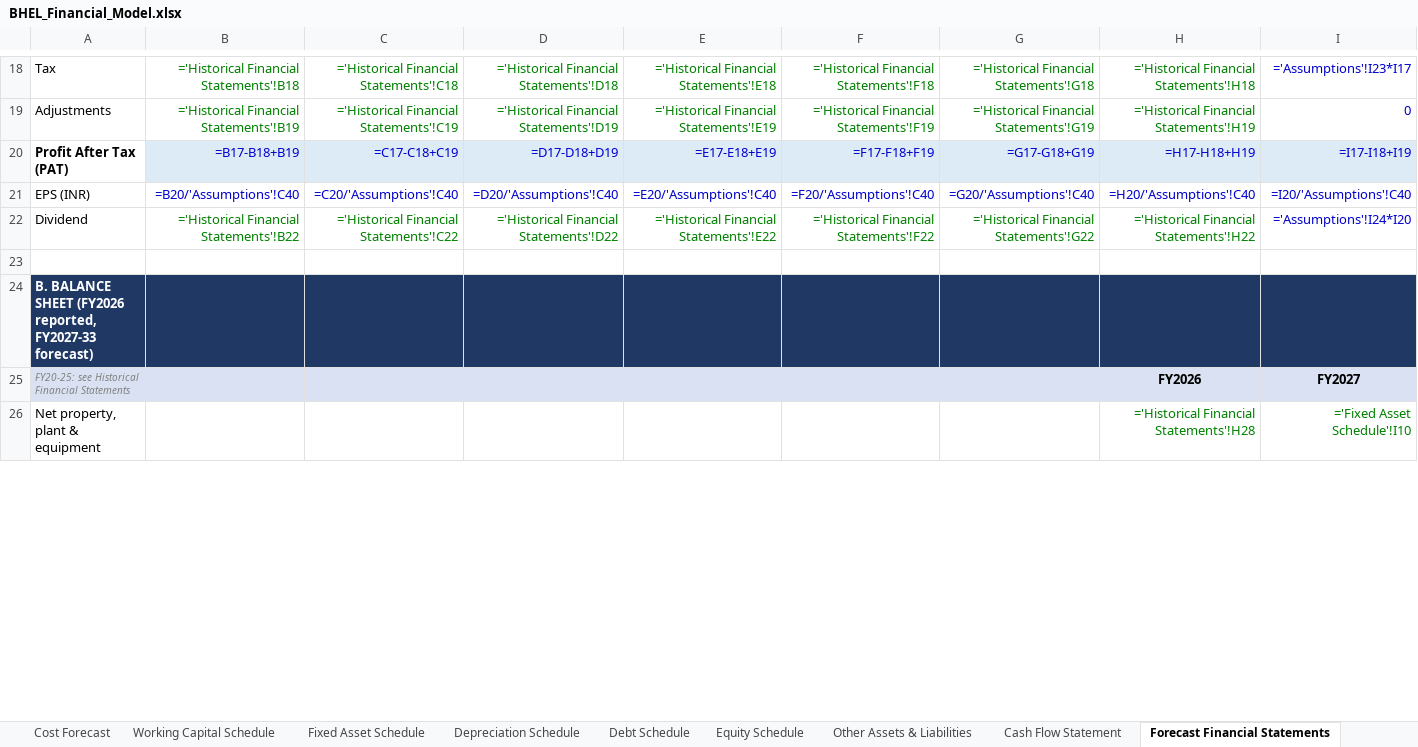
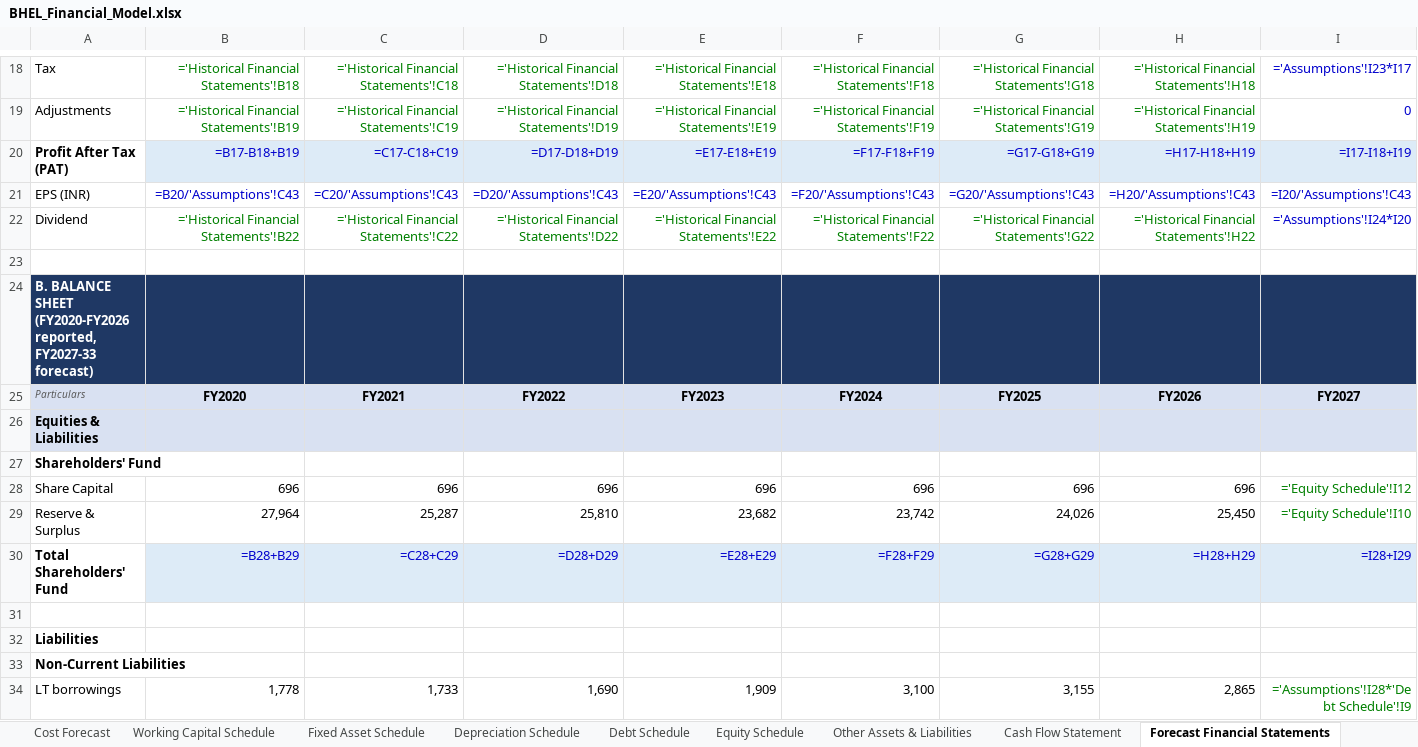
Before and after one commit to mbashivam897-rgb/BHEL, an Excel workbook: BHEL_Financial_Model.xlsx, sheet Forecast Financial Statements, drawn as a sheet; only a part is shown, gaps mark what is left out; values as stored, in another font and other column widths than the file's, no borders; formulas without a stored value are shown as written; addresses are those after the commit; rows hold the shown columns only; the diff covers the shown part only; the diff names each change by its address in the sheet, - before the commit and + after, or states it on an @@ line.

Commit message:
Restructure balance sheet into grouped format (Equity & Liabilities / Assets) with historical data filled FY20-FY33; add CF cash roll for all years

```diff
--- a/BHEL_Financial_Model.xlsx (sheet Forecast Financial Statements)
+++ b/BHEL_Financial_Model.xlsx (sheet Forecast Financial Statements)
-B21: =B20/'Assumptions'!C40
+B21: =B20/'Assumptions'!C43
-C21: =C20/'Assumptions'!C40
+C21: =C20/'Assumptions'!C43
-D21: =D20/'Assumptions'!C40
+D21: =D20/'Assumptions'!C43
-E21: =E20/'Assumptions'!C40
+E21: =E20/'Assumptions'!C43
-F21: =F20/'Assumptions'!C40
+F21: =F20/'Assumptions'!C43
-G21: =G20/'Assumptions'!C40
+G21: =G20/'Assumptions'!C43
-H21: =H20/'Assumptions'!C40
+H21: =H20/'Assumptions'!C43
-I21: =I20/'Assumptions'!C40
+I21: =I20/'Assumptions'!C43
-A24: …BALANCE SHEET (FY2026 reported, FY2027-33…
+A24: …BALANCE SHEET (FY2020-FY2026 reported, FY2027-33…
-A25: FY20-25: see Historical Financial Statements
+A25: Particulars
-A25 text colour: #808080
+A25 text colour: #595959
-B25: (empty)
+B25: FY2020
-C25: (empty)
+C25: FY2021
-D25: (empty)
+D25: FY2022
-E25: (empty)
+E25: FY2023
-F25: (empty)
+F25: FY2024
-G25: (empty)
+G25: FY2025
+row 26: Equities & Liabilities
+row 27: Shareholders' Fund
+row 28: Share Capital | 696 | 696 | 696 | 696 | 696 | 696 | 696 | ='Equity Schedule'!I12
+row 29: Reserve & Surplus | 27,964 | 25,287 | 25,810 | 23,682 | 23,742 | 24,026 | 25,450 | ='Equity Schedule'!I10
+row 30: Total Shareholders' Fund | =B28+B29 | =C28+C29 | =D28+D29 | =E28+E29 | =F28+F29 | =G28+G29 | =H28+H29 | =I28+I29
-row 31: Net property, plant & equipment |  |  |  |  |  |  | ='Historical Financial Statements'!H28 | ='Fixed Asset Schedule'!I10
+row 31: (empty)
+row 32: Liabilities
+row 33: Non-Current Liabilities
+row 34: LT borrowings | 1,778 | 1,733 | 1,690 | 1,909 | 3,100 | 3,155 | 2,865 | ='Assumptions'!I28*'Debt Schedule'!I9
```
Also changed, not shown: 25 added rows, 11 removed rows, 52 edited cells and cell formats elsewhere in this sheet, sheet Ratio Analysis, sheet Error Checks, sheet Assumptions, sheet Cash Flow Statement, sheet DCF Valuation, sheet Sensitivity Analysis, 4 more sheets, 1 other file.
